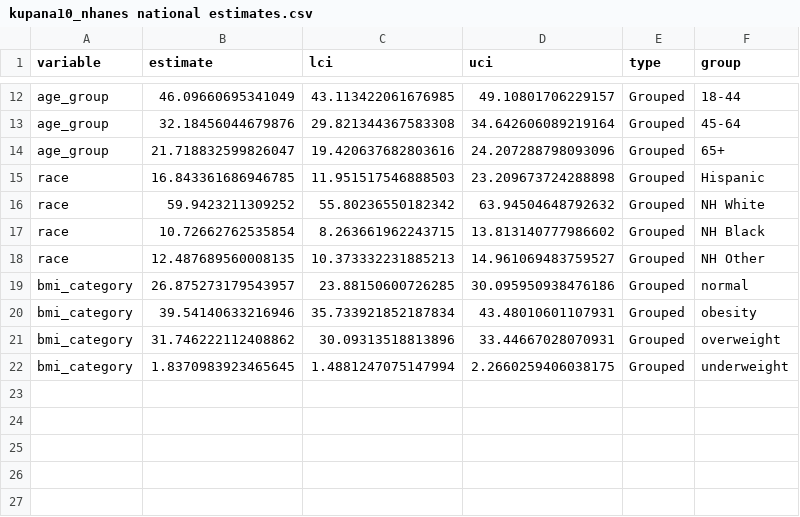
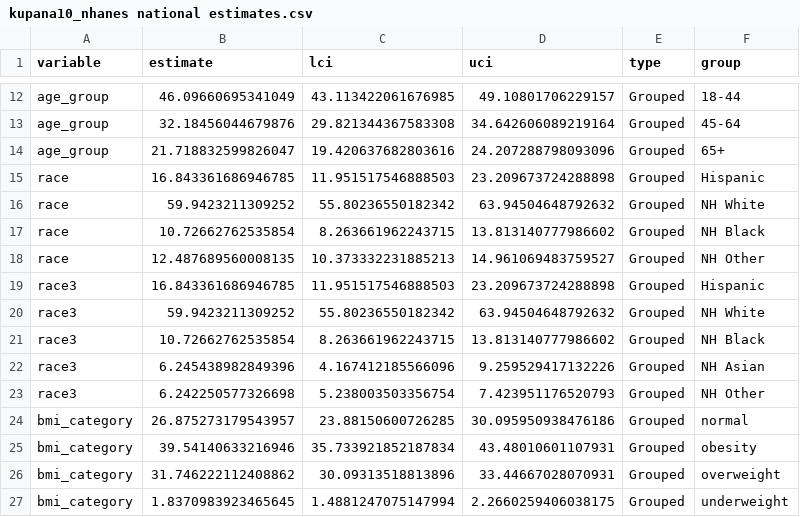
Before and after one commit to chroniq-lab/kiosk_user_patterns, a CSV file: analysis/kupana10_nhanes national estimates.csv, drawn as a sheet; only a part is shown, gaps mark what is left out; the diff names each change by its address in the sheet, - before the commit and + after, or states it on an @@ line.

```diff
--- a/analysis/kupana10_nhanes national estimates.csv
+++ b/analysis/kupana10_nhanes national estimates.csv
+row 19: race3 | 16.843361686946785 | 11.951517546888503 | 23.209673724288898 | Grouped | Hispanic
+row 20: race3 | 59.9423211309252 | 55.80236550182342 | 63.94504648792632 | Grouped | NH White
+row 21: race3 | 10.72662762535854 | 8.263661962243715 | 13.813140777986602 | Grouped | NH Black
+row 22: race3 | 6.245438982849396 | 4.167412185566096 | 9.259529417132226 | Grouped | NH Asian
+row 23: race3 | 6.242250577326698 | 5.238003503356754 | 7.423951176520793 | Grouped | NH Other
```
Also changed, not shown: analysis/kupana03_nhanes counts.csv, analysis/kupana10_nhanes stratified estimates of overweight and obesity.csv, 23 other files.
